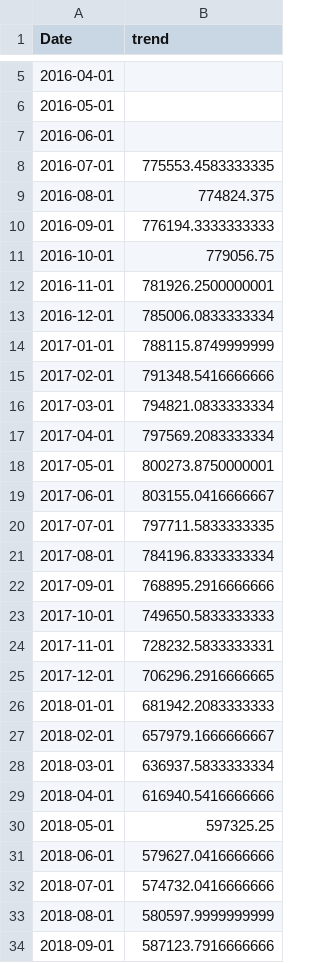
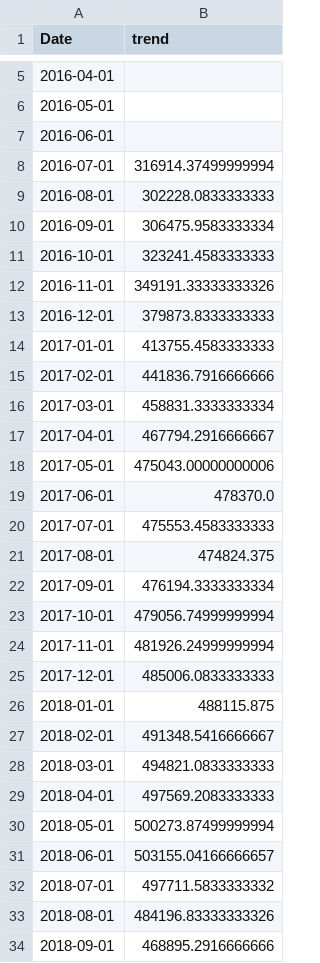
Before and after one commit to ryantanweifeng/insight, a CSV file: backendFinal/profitTrendDec.csv, drawn as a sheet; only a part is shown, gaps mark what is left out; the diff covers the shown part only.

```diff
--- a/backendFinal/profitTrendDec.csv
+++ b/backendFinal/profitTrendDec.csv
@@ -7,28 +7,28 @@ Date,trend
 2016-06-01,
-2016-07-01,775553.4583333335
-2016-08-01,774824.375
-2016-09-01,776194.3333333333
-2016-10-01,779056.75
-2016-11-01,781926.2500000001
-2016-12-01,785006.0833333334
-2017-01-01,788115.8749999999
-2017-02-01,791348.5416666666
-2017-03-01,794821.0833333334
-2017-04-01,797569.2083333334
-2017-05-01,800273.8750000001
-2017-06-01,803155.0416666667
-2017-07-01,797711.5833333335
-2017-08-01,784196.8333333334
-2017-09-01,768895.2916666666
-2017-10-01,749650.5833333333
-2017-11-01,728232.5833333331
-2017-12-01,706296.2916666665
-2018-01-01,681942.2083333333
-2018-02-01,657979.1666666667
-2018-03-01,636937.5833333334
-2018-04-01,616940.5416666666
-2018-05-01,597325.25
-2018-06-01,579627.0416666666
-2018-07-01,574732.0416666666
-2018-08-01,580597.9999999999
-2018-09-01,587123.7916666666
+2016-07-01,316914.37499999994
+2016-08-01,302228.0833333333
+2016-09-01,306475.9583333334
+2016-10-01,323241.4583333333
+2016-11-01,349191.33333333326
+2016-12-01,379873.8333333333
+2017-01-01,413755.4583333333
+2017-02-01,441836.7916666666
+2017-03-01,458831.3333333334
+2017-04-01,467794.2916666667
+2017-05-01,475043.00000000006
+2017-06-01,478370.0
+2017-07-01,475553.4583333333
+2017-08-01,474824.375
+2017-09-01,476194.3333333334
+2017-10-01,479056.74999999994
+2017-11-01,481926.24999999994
+2017-12-01,485006.0833333333
+2018-01-01,488115.875
+2018-02-01,491348.5416666667
+2018-03-01,494821.0833333333
+2018-04-01,497569.2083333333
+2018-05-01,500273.87499999994
+2018-06-01,503155.04166666657
+2018-07-01,497711.5833333332
+2018-08-01,484196.83333333326
+2018-09-01,468895.2916666666
```
Also changed, not shown: 21 edited cells elsewhere in this file, backendFinal/profitPrediction.csv, backendFinal/profitResDec.csv, 22 other files.
